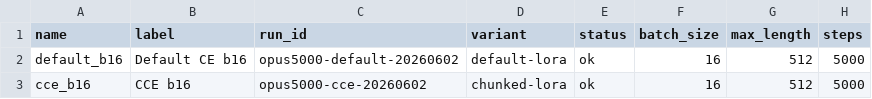
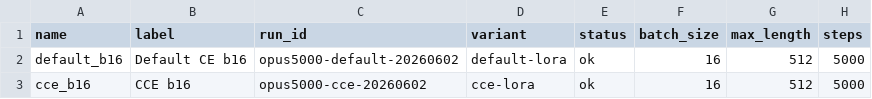
Before and after one commit to deep-diver/tunix-accel, a CSV file: 01-CCE/data/quality_training_summary.csv, drawn as a sheet; only a part is shown; the diff names each change by its address in the sheet, - before the commit and + after, or states it on an @@ line.

```diff
--- a/01-CCE/data/quality_training_summary.csv
+++ b/01-CCE/data/quality_training_summary.csv
-D3 (variant): chunked-lora
+D3 (variant): cce-lora
```
Also changed, not shown: 01-CCE/data/gemma3_270m_1b_context_frontier.csv, 01-CCE/data/gemma3_270m_1b_context_summary.csv, 15 other files.
